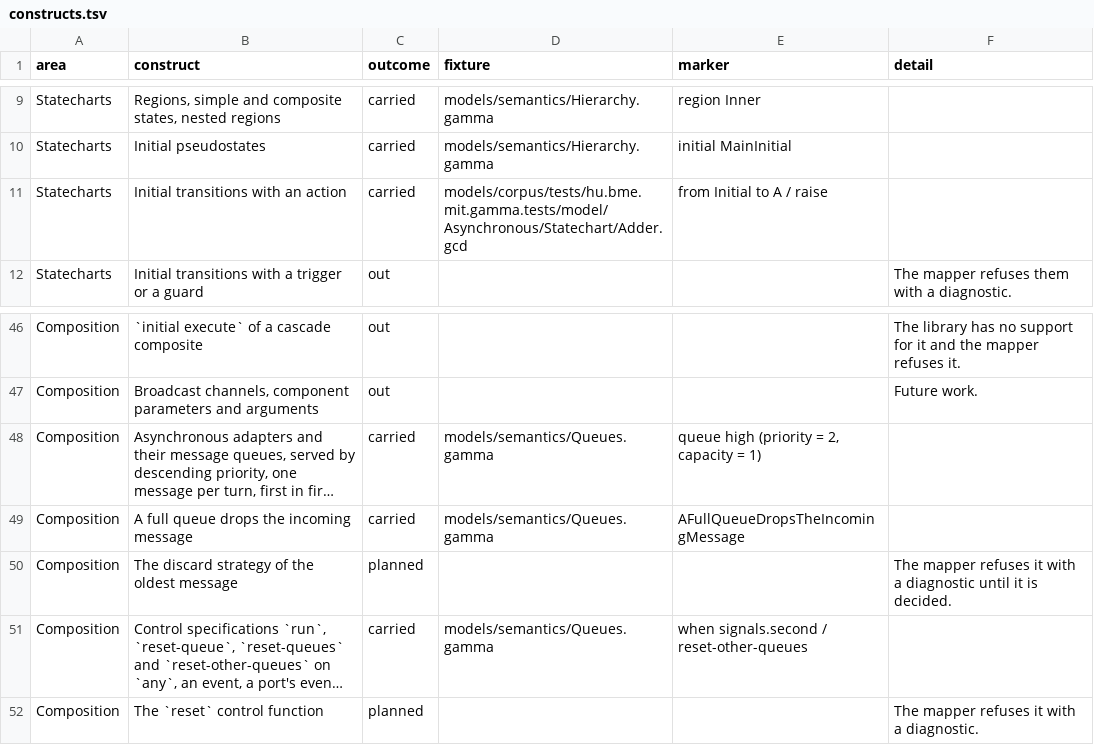
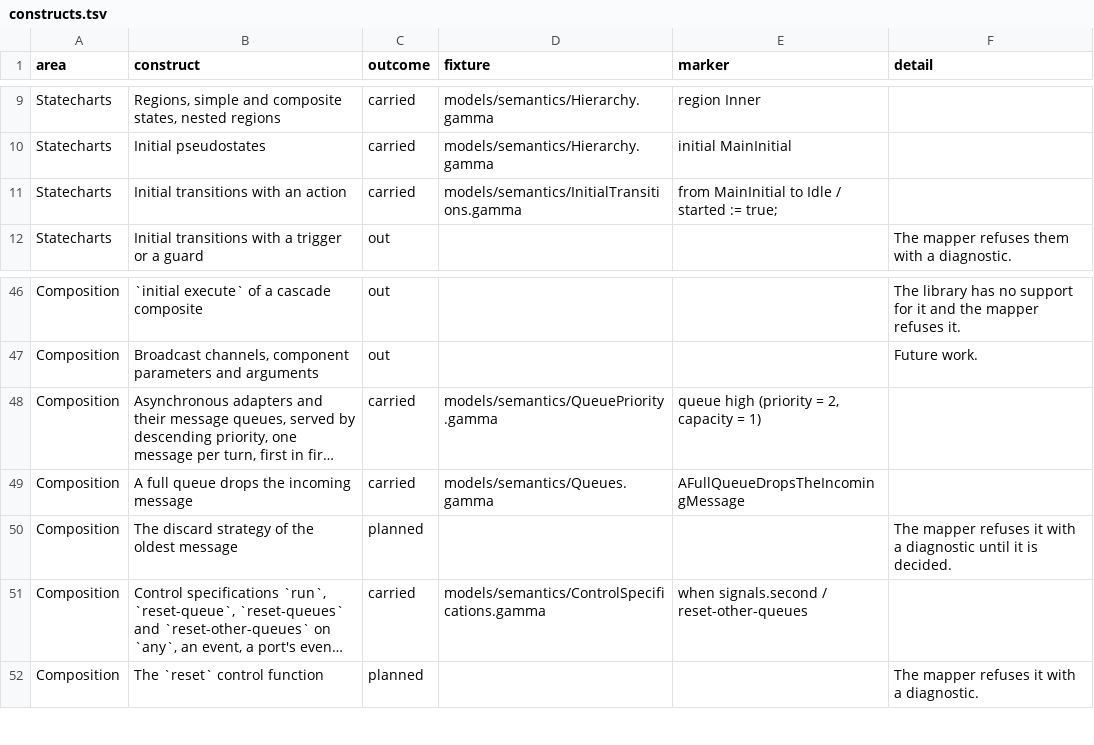
Before and after one commit to ftsrg/semantifyr, a TSV file: subprojects/frontends/gamma/models/constructs.tsv, drawn as a sheet; only a part is shown, gaps mark what is left out; long unchanged cells end in …; the diff names each change by its address in the sheet, - before the commit and + after, or states it on an @@ line.

Commit message:
feat: asynchronous semantic suite split into queue, priority and control specification files, initial transition pairs, asynchronous corpus coverage in the conformance suite

```diff
--- a/subprojects/frontends/gamma/models/constructs.tsv
+++ b/subprojects/frontends/gamma/models/constructs.tsv
-D11 (fixture): models/corpus/tests/hu.bme.mit.gamma.tests/model/Asynchronous/Statechart/Adder.gcd
+D11 (fixture): models/semantics/InitialTransitions.gamma
-E11 (marker): from Initial to A / raise
+E11 (marker): from MainInitial to Idle / started := true;
-D48 (fixture): models/semantics/Queues.gamma
+D48 (fixture): models/semantics/QueuePriority.gamma
-D51 (fixture): models/semantics/Queues.gamma
+D51 (fixture): models/semantics/ControlSpecifications.gamma
```
Also changed, not shown: 9 other files.
